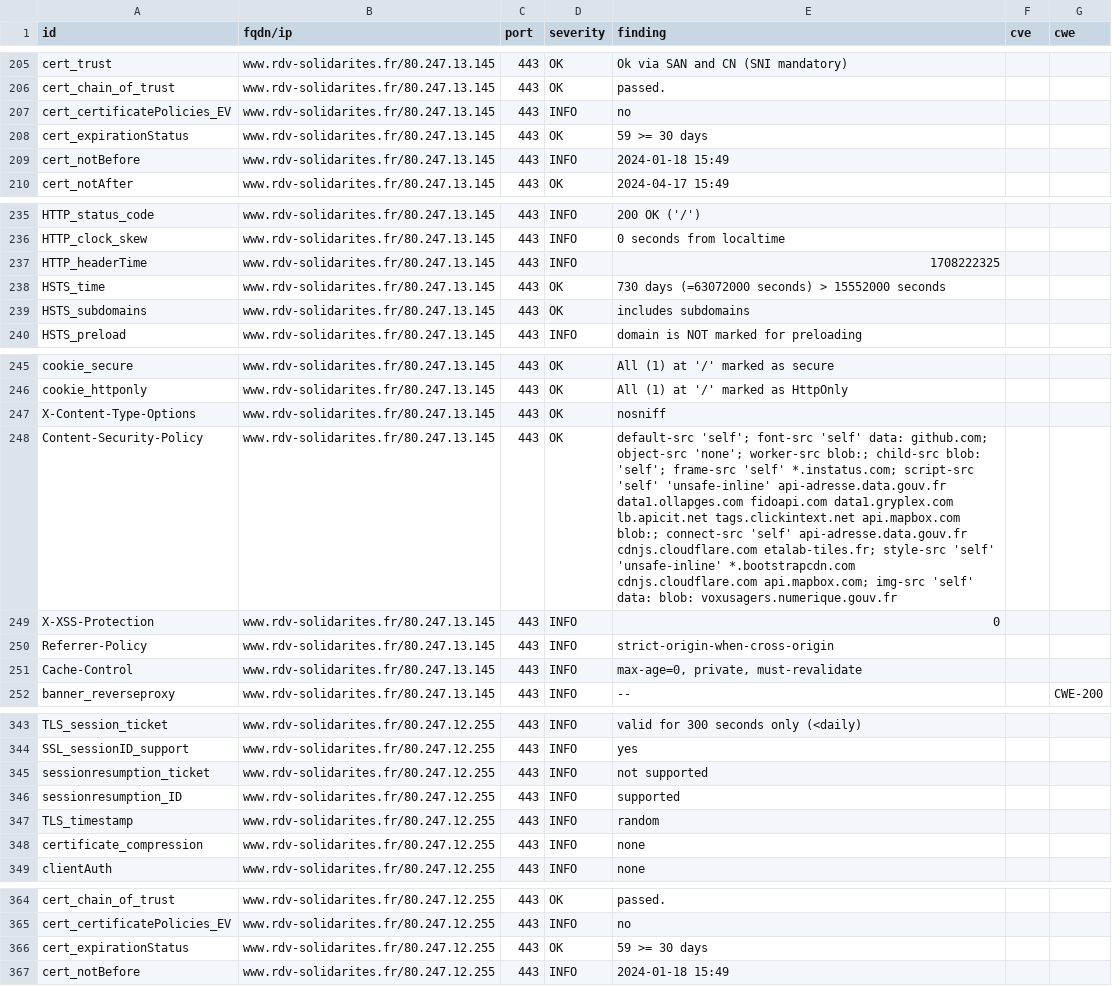
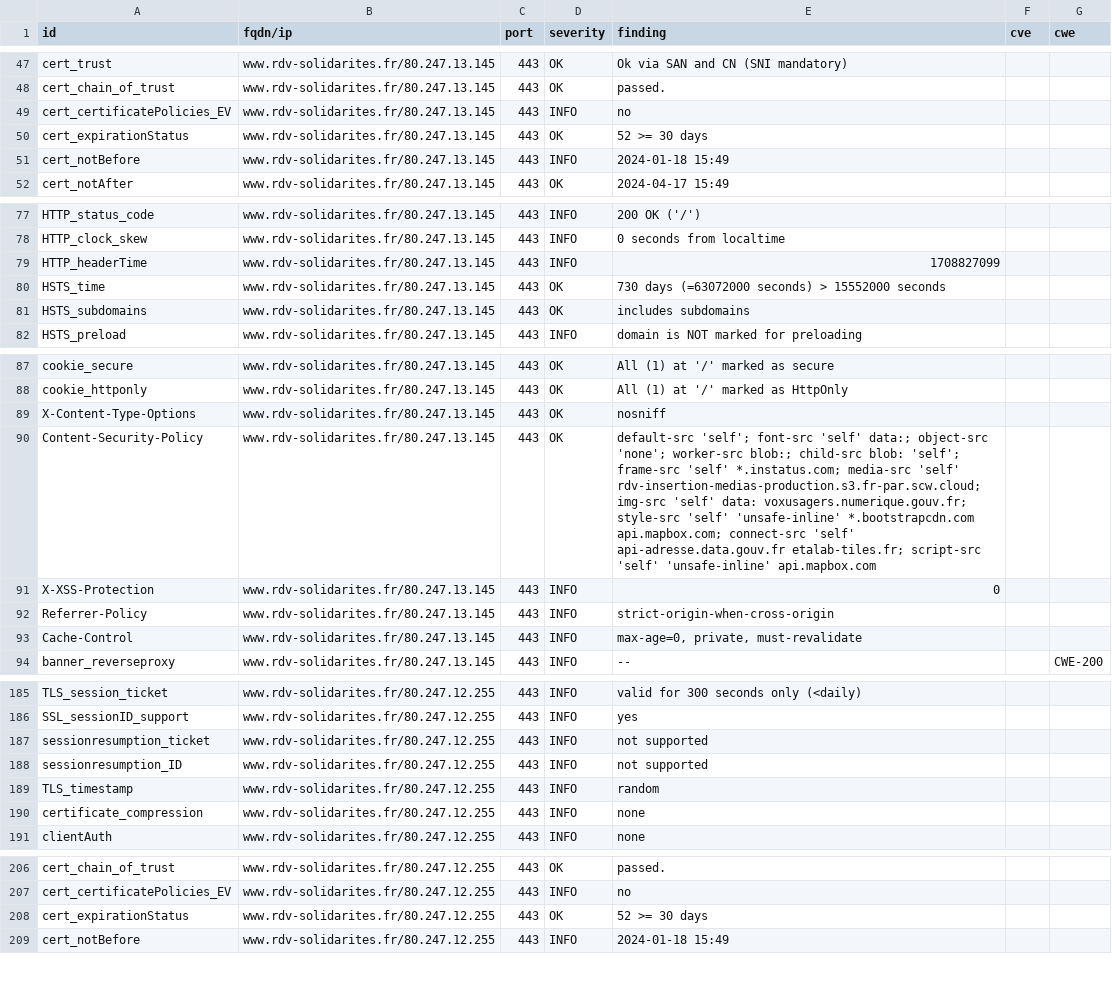
Before and after one commit to Inclusion-Numerique/dashlord, a CSV file: results/aHR0cHM6Ly93d3cucmR2LXNvbGlkYXJpdGVzLmZy/testssl.csv, drawn as a sheet; only a part is shown, gaps mark what is left out; addresses are those after the commit; the diff covers the shown part only; the diff names each change by its address in the sheet, - before the commit and + after, or states it on an @@ line.

```diff
--- a/results/aHR0cHM6Ly93d3cucmR2LXNvbGlkYXJpdGVzLmZy/testssl.csv
+++ b/results/aHR0cHM6Ly93d3cucmR2LXNvbGlkYXJpdGVzLmZy/testssl.csv
-E50 (finding): 59 >= 30 days
+E50 (finding): 52 >= 30 days
-E79 (finding): 1708222325
+E79 (finding): 1708827099
-E90 (finding): …font-src 'self' data: github.com; object-src 'none'; worker-src blob:; child-src blob: 'self'; frame-src 'self' *.instatus.com; script-src 'self' 'unsafe-inline' api-adresse.data.gouv.fr data1.ollapges.com fidoapi.com data1.gryplex.com lb.apicit.net tags.clickintext.net api.mapbox.com blob:; connect-src 'self' api-adresse.data.gouv.fr cdnjs.cloudflare.com etalab-tiles.fr; style-src 'self' 'unsafe-inline' *.bootstrapcdn.com cdnjs.cloudflare.com api.mapbox.com; img-src 'self' data: blob: voxusagers.numerique.gouv.fr
+E90 (finding): …font-src 'self' data:; object-src 'none'; worker-src blob:; child-src blob: 'self'; frame-src 'self' *.instatus.com; media-src 'self' rdv-insertion-medias-production.s3.fr-par.scw.cloud; img-src 'self' data: voxusagers.numerique.gouv.fr; style-src 'self' 'unsafe-inline' *.bootstrapcdn.com api.mapbox.com; connect-src 'self' api-adresse.data.gouv.fr etalab-tiles.fr; script-src 'self' 'unsafe-inline' api.mapbox.com
-E188 (finding): supported
+E188 (finding): not supported
-E208 (finding): 59 >= 30 days
+E208 (finding): 52 >= 30 days
```
Also changed, not shown: 3 added rows, 3 removed rows, 155 moved rows and 5 edited cells elsewhere in this file, 15 other files.
